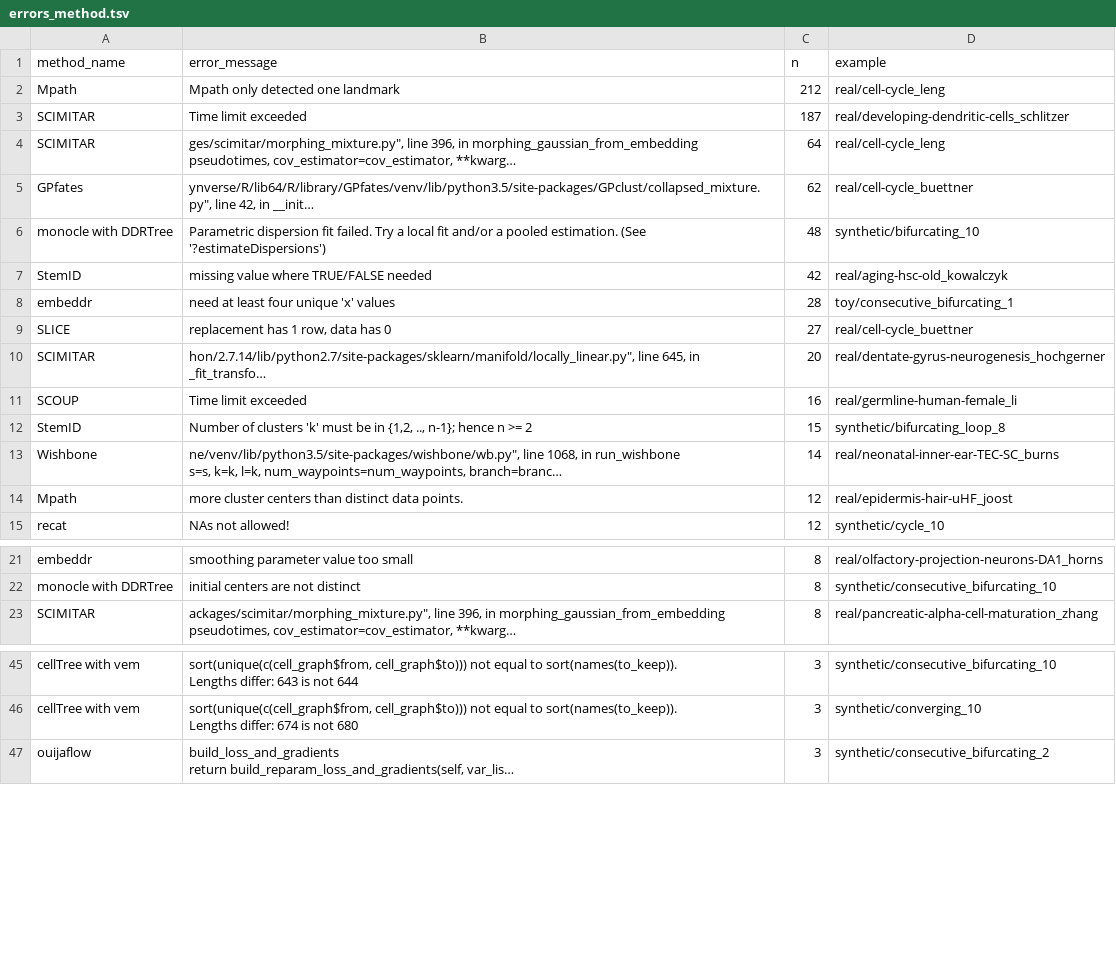
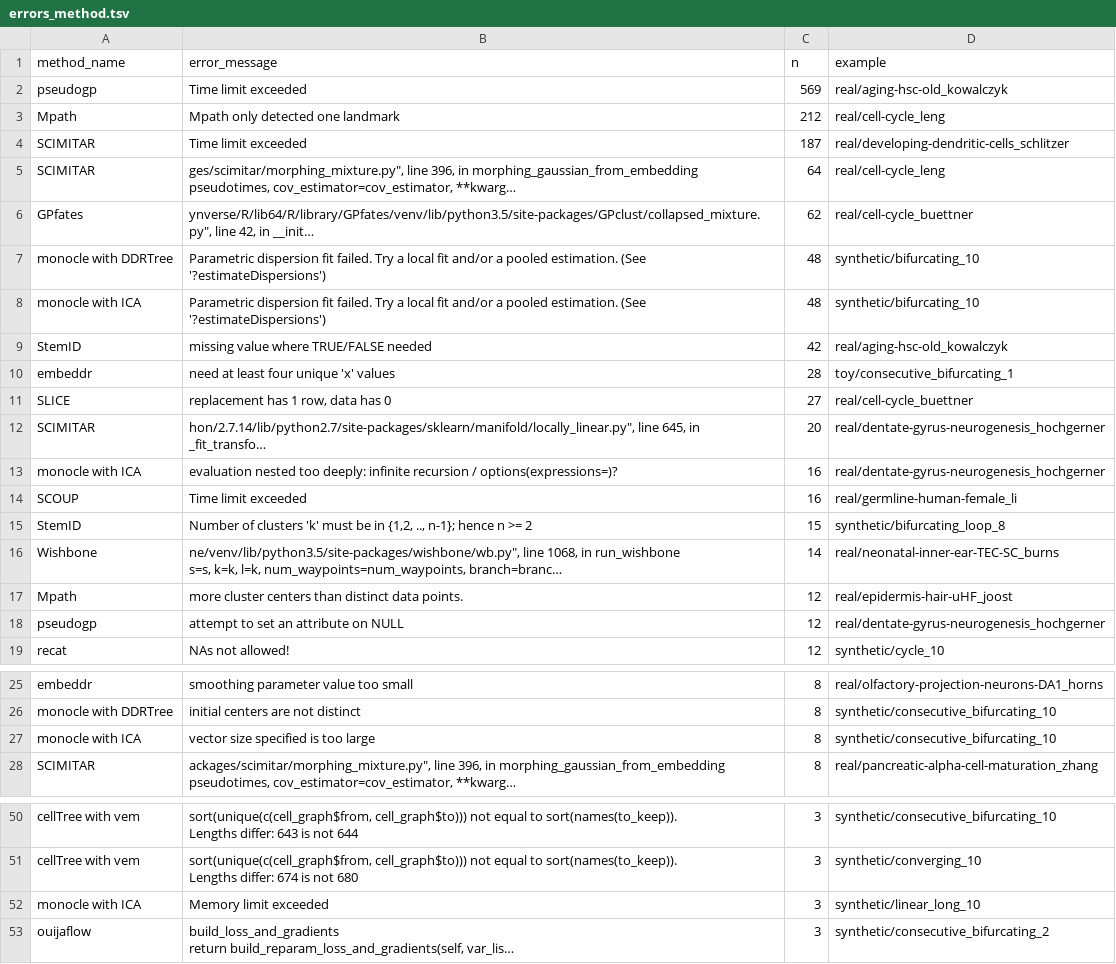
Before and after one commit to dynverse/dynbenchmark, a TSV file: analysis/figures/5-optimise_parameters/3-evaluate_parameters/errors_method.tsv, drawn as a sheet; only a part is shown, gaps mark what is left out; long unchanged cells end in …; the diff names each change by its address in the sheet, - before the commit and + after, or states it on an @@ line.

Commit message:
update figures

```diff
--- a/analysis/figures/5-optimise_parameters/3-evaluate_parameters/errors_method.tsv
+++ b/analysis/figures/5-optimise_parameters/3-evaluate_parameters/errors_method.tsv
+row 2: pseudogp | Time limit exceeded | 569 | real/aging-hsc-old_kowalczyk
+row 8: monocle with ICA | Parametric dispersion fit failed. Try a local fit and/or a pooled estimation. (See '?estimateDispersions') | 48 | synthetic/bifurcating_10
+row 13: monocle with ICA | evaluation nested too deeply: infinite recursion / options(expressions=)? | 16 | real/dentate-gyrus-neurogenesis_hochgerner
+row 18: pseudogp | attempt to set an attribute on NULL | 12 | real/dentate-gyrus-neurogenesis_hochgerner
+row 27: monocle with ICA | vector size specified is too large | 8 | synthetic/consecutive_bifurcating_10
+row 52: monocle with ICA | Memory limit exceeded | 3 | synthetic/linear_long_10
```
Also changed, not shown: 10 other files.
